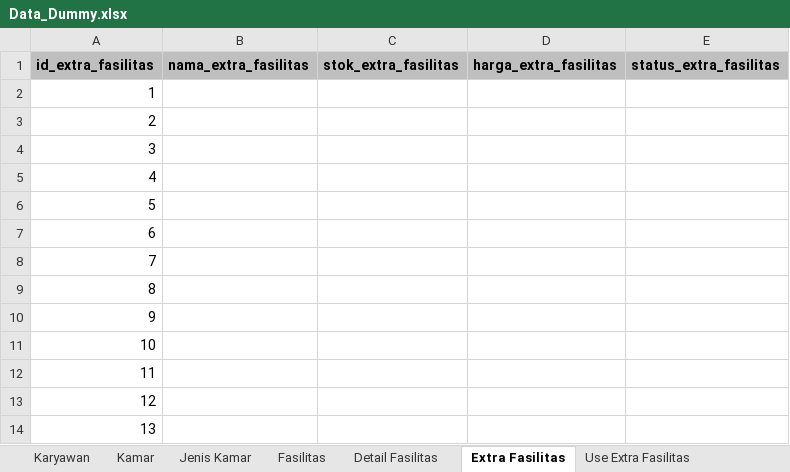
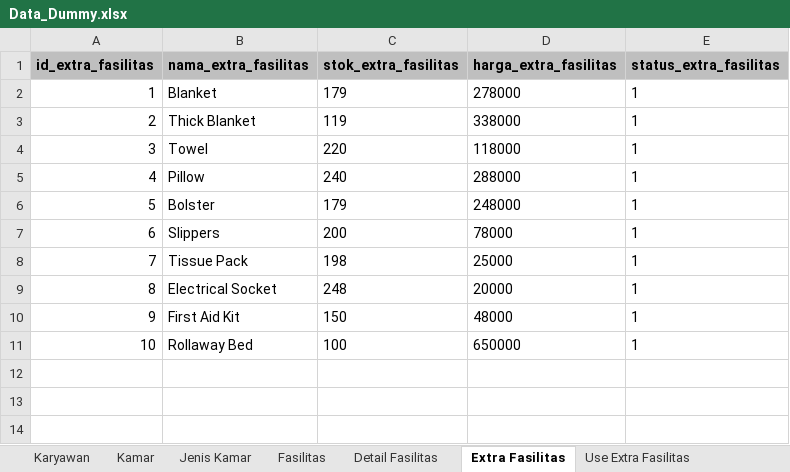
Before and after one commit to aaronlinggo/Project-PCS, an Excel workbook: database/Data_Dummy.xlsx, sheet Extra Fasilitas, drawn as a sheet; values as stored, in another font and other column widths than the file's, no borders; the diff names each change by its address in the sheet, - before the commit and + after, or states it on an @@ line.

```diff
--- a/database/Data_Dummy.xlsx (sheet Extra Fasilitas)
+++ b/database/Data_Dummy.xlsx (sheet Extra Fasilitas)
-B2 (nama_extra_fasilitas): (empty)
+B2 (nama_extra_fasilitas): Blanket
-C2 (stok_extra_fasilitas): (empty)
+C2 (stok_extra_fasilitas): 179
-D2 (harga_extra_fasilitas): (empty)
+D2 (harga_extra_fasilitas): 278000
-E2:E11 (status_extra_fasilitas): (empty)
+E2:E11 (status_extra_fasilitas): 1
-B3 (nama_extra_fasilitas): (empty)
+B3 (nama_extra_fasilitas): Thick Blanket
-C3 (stok_extra_fasilitas): (empty)
+C3 (stok_extra_fasilitas): 119
-D3 (harga_extra_fasilitas): (empty)
+D3 (harga_extra_fasilitas): 338000
-B4 (nama_extra_fasilitas): (empty)
+B4 (nama_extra_fasilitas): Towel
-C4 (stok_extra_fasilitas): (empty)
+C4 (stok_extra_fasilitas): 220
-D4 (harga_extra_fasilitas): (empty)
+D4 (harga_extra_fasilitas): 118000
-B5 (nama_extra_fasilitas): (empty)
+B5 (nama_extra_fasilitas): Pillow
-C5 (stok_extra_fasilitas): (empty)
+C5 (stok_extra_fasilitas): 240
-D5 (harga_extra_fasilitas): (empty)
+D5 (harga_extra_fasilitas): 288000
-B6 (nama_extra_fasilitas): (empty)
+B6 (nama_extra_fasilitas): Bolster
-C6 (stok_extra_fasilitas): (empty)
+C6 (stok_extra_fasilitas): 179
-D6 (harga_extra_fasilitas): (empty)
+D6 (harga_extra_fasilitas): 248000
-B7 (nama_extra_fasilitas): (empty)
+B7 (nama_extra_fasilitas): Slippers
-C7 (stok_extra_fasilitas): (empty)
+C7 (stok_extra_fasilitas): 200
-D7 (harga_extra_fasilitas): (empty)
+D7 (harga_extra_fasilitas): 78000
-B8 (nama_extra_fasilitas): (empty)
+B8 (nama_extra_fasilitas): Tissue Pack
-C8 (stok_extra_fasilitas): (empty)
+C8 (stok_extra_fasilitas): 198
-D8 (harga_extra_fasilitas): (empty)
+D8 (harga_extra_fasilitas): 25000
-B9 (nama_extra_fasilitas): (empty)
+B9 (nama_extra_fasilitas): Electrical Socket
-C9 (stok_extra_fasilitas): (empty)
+C9 (stok_extra_fasilitas): 248
-D9 (harga_extra_fasilitas): (empty)
+D9 (harga_extra_fasilitas): 20000
-B10 (nama_extra_fasilitas): (empty)
+B10 (nama_extra_fasilitas): First Aid Kit
-C10 (stok_extra_fasilitas): (empty)
+C10 (stok_extra_fasilitas): 150
-D10 (harga_extra_fasilitas): (empty)
+D10 (harga_extra_fasilitas): 48000
-B11 (nama_extra_fasilitas): (empty)
+B11 (nama_extra_fasilitas): Rollaway Bed
-C11 (stok_extra_fasilitas): (empty)
+C11 (stok_extra_fasilitas): 100
-D11 (harga_extra_fasilitas): (empty)
+D11 (harga_extra_fasilitas): 650000
-row 12: 11
-row 13: 12
-row 14: 13
```
Also changed, not shown: sheet Use Extra Fasilitas, sheet Reservasi, 3 other files.
